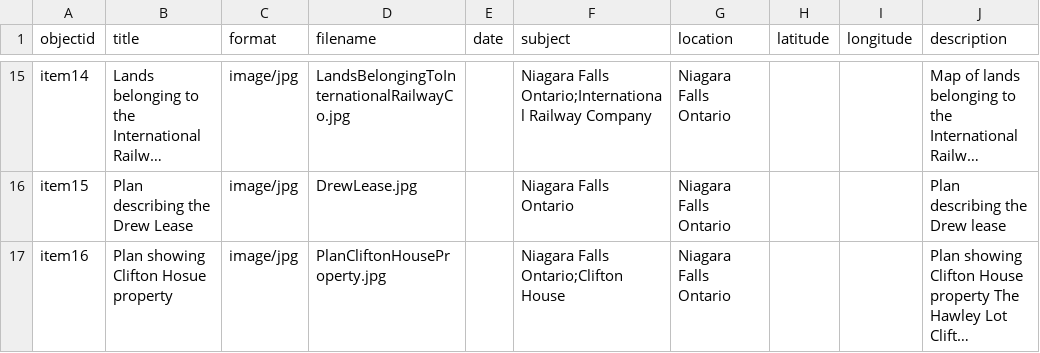
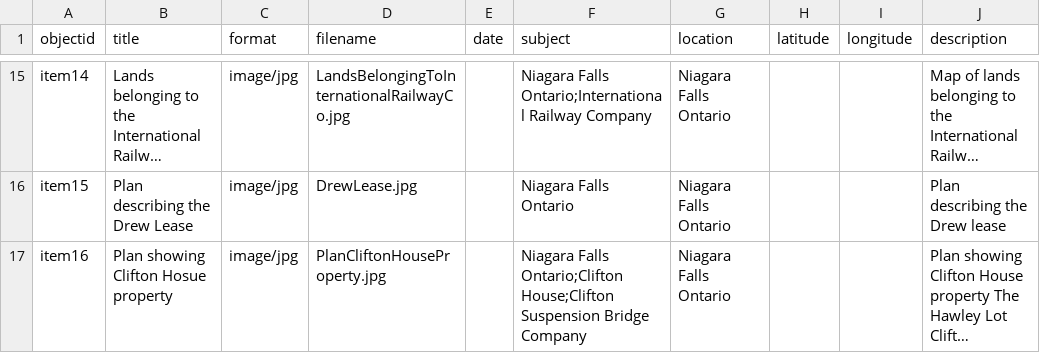
Before and after one commit to chantalcameron/City-of-Niagara-Falls-Plans, a CSV file: _data/metadata-CityofNiagaraFallsPlans.csv, drawn as a sheet; only a part is shown, gaps mark what is left out; long unchanged cells end in …; the diff names each change by its address in the sheet, - before the commit and + after, or states it on an @@ line.

Commit message:
Update metadata-CityofNiagaraFallsPlans.csv

```diff
--- a/_data/metadata-CityofNiagaraFallsPlans.csv
+++ b/_data/metadata-CityofNiagaraFallsPlans.csv
-F17 (subject): …Falls Ontario;Clifton House
+F17 (subject): …Falls Ontario;Clifton House;Clifton Suspension Bridge Company
```
